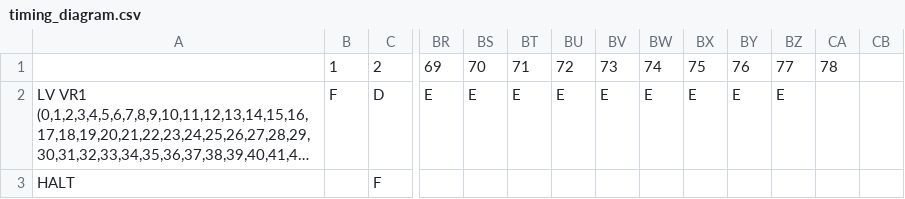
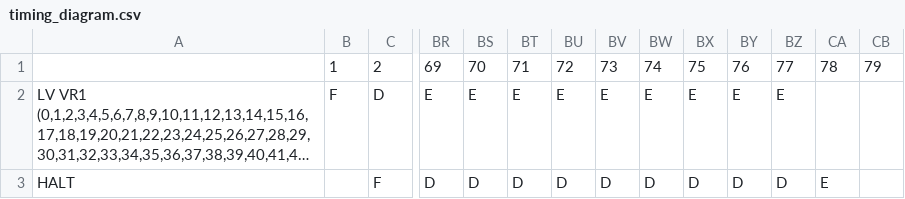
Before and after one commit to Akshath-Mahajan/Timing-Simulator, a CSV file: test_cases/test_0/timing_diagram.csv, drawn as a sheet; only a part is shown, gaps mark what is left out; long unchanged cells end in …; removed rows and columns are numbered as before the commit, all else as after; rows hold the shown columns only; the diff names each change by its address in the sheet, - before the commit and + after, or states it on an @@ line.

Commit message:
Resolved halt instructions issue

```diff
--- a/test_cases/test_0/timing_diagram.csv
+++ b/test_cases/test_0/timing_diagram.csv
-CB1: (empty)
+CB1: 79
-row 3: HALT |  | F
+row 3: HALT |  | F | D | D | D | D | D | D | D | D | D | E
```
Also changed, not shown: 3 other files.
